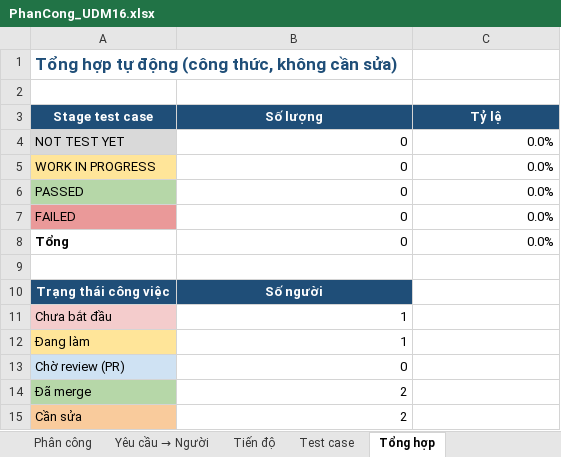
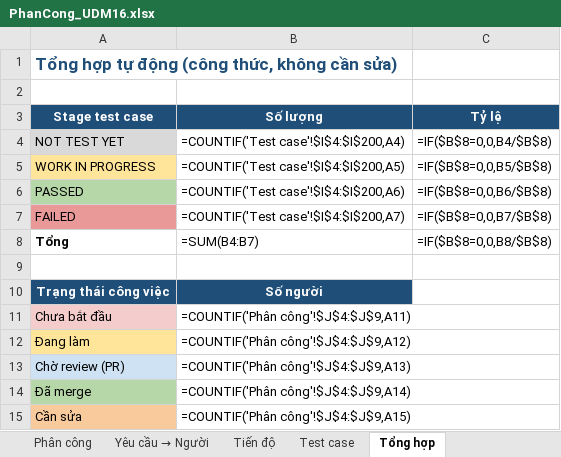
Before and after one commit to ZenithKiyota/Game-Caro-truc-tuyen, an Excel workbook: Extra/PhanCong_UDM16.xlsx, sheet Tổng hợp, drawn as a sheet; values as stored, in another font and other column widths than the file's, no borders; formulas without a stored value are shown as written; the diff names each change by its address in the sheet, - before the commit and + after, or states it on an @@ line.

Commit message:
Chuyển bảng phân công sang Google Sheets tài khoản cá nhân, cập nhật link và bản Excel 05/11

```diff
--- a/Extra/PhanCong_UDM16.xlsx (sheet Tổng hợp)
+++ b/Extra/PhanCong_UDM16.xlsx (sheet Tổng hợp)
-B4 (Số lượng): 0
+B4 (Số lượng): =COUNTIF('Test case'!$I$4:$I$200,A4)
-C4 (Tỷ lệ): 0.0%
+C4 (Tỷ lệ): =IF($B$8=0,0,B4/$B$8)
-B5 (Số lượng): 0
+B5 (Số lượng): =COUNTIF('Test case'!$I$4:$I$200,A5)
-C5 (Tỷ lệ): 0.0%
+C5 (Tỷ lệ): =IF($B$8=0,0,B5/$B$8)
-B6 (Số lượng): 0
+B6 (Số lượng): =COUNTIF('Test case'!$I$4:$I$200,A6)
-C6 (Tỷ lệ): 0.0%
+C6 (Tỷ lệ): =IF($B$8=0,0,B6/$B$8)
-B7 (Số lượng): 0
+B7 (Số lượng): =COUNTIF('Test case'!$I$4:$I$200,A7)
-C7 (Tỷ lệ): 0.0%
+C7 (Tỷ lệ): =IF($B$8=0,0,B7/$B$8)
-B8 (Số lượng): 0
+B8 (Số lượng): =SUM(B4:B7)
-C8 (Tỷ lệ): 0.0%
+C8 (Tỷ lệ): =IF($B$8=0,0,B8/$B$8)
-B11 (Số lượng): 1
+B11 (Số lượng): =COUNTIF('Phân công'!$J$4:$J$9,A11)
-B12 (Số lượng): 1
+B12 (Số lượng): =COUNTIF('Phân công'!$J$4:$J$9,A12)
-B13 (Số lượng): 0
+B13 (Số lượng): =COUNTIF('Phân công'!$J$4:$J$9,A13)
-B14 (Số lượng): 2
+B14 (Số lượng): =COUNTIF('Phân công'!$J$4:$J$9,A14)
-B15 (Số lượng): 2
+B15 (Số lượng): =COUNTIF('Phân công'!$J$4:$J$9,A15)
```
Also changed, not shown: sheet Phân công, sheet Yêu cầu → Người, sheet Tiến độ, sheet Test case, 2 other files.
